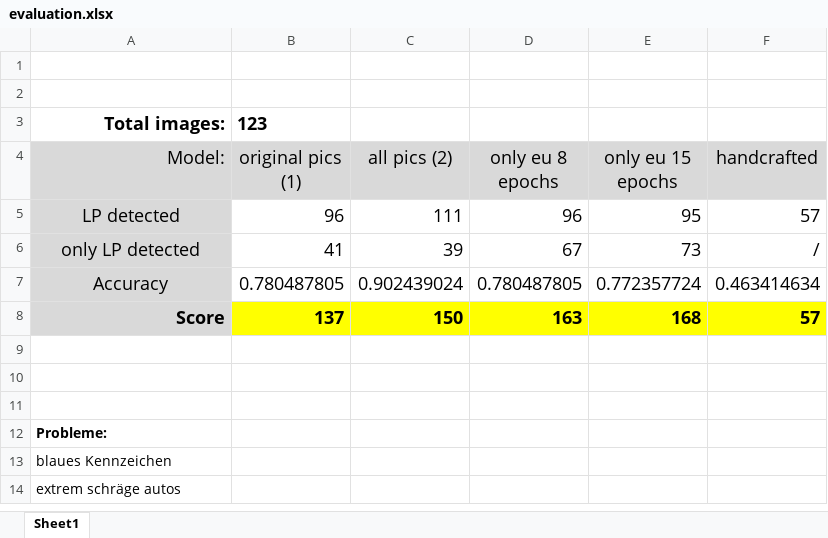
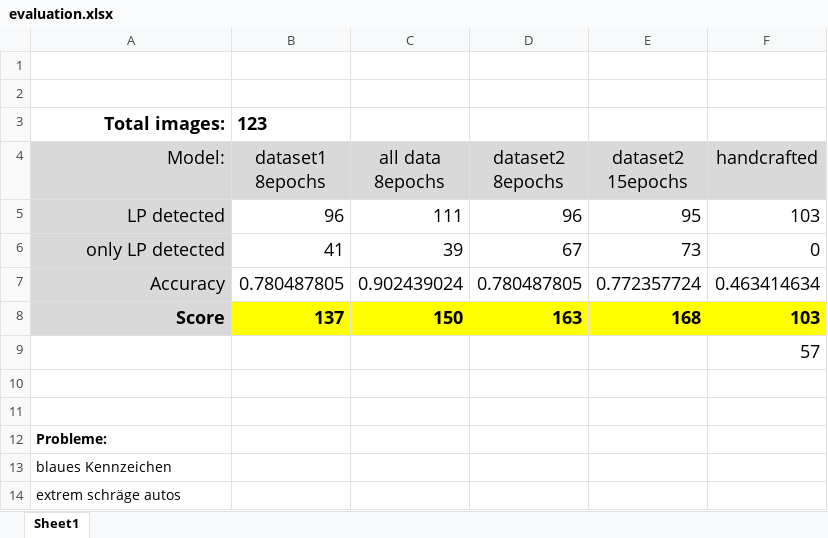
Before and after one commit to ReneH98/ALPR-CNN, an Excel workbook: evaluation.xlsx, sheet Sheet1, drawn as a sheet; values as stored, in another font and other column widths than the file's, no borders; the diff names each change by its address in the sheet, - before the commit and + after, or states it on an @@ line.

```diff
--- a/evaluation.xlsx (sheet Sheet1)
+++ b/evaluation.xlsx (sheet Sheet1)
-B4: original pics (1)
+B4: dataset1 8epochs
-C4: all pics (2)
+C4: all data 8epochs
-D4: only eu 8 epochs
+D4: dataset2 8epochs
-E4: only eu 15 epochs
+E4: dataset2 15epochs
-A5:A7 alignment: center
+A5:A7 alignment: right
-F5 (handcrafted): 57
+F5 (handcrafted): 103
-F6 (handcrafted): /
+F6 (handcrafted): 0
-F8 (handcrafted): 57
+F8 (handcrafted): 103
-F9 (handcrafted): (empty)
+F9 (handcrafted): 57
```
Also changed, not shown: formulas that keep their value, Documentation/Documentation/ProjectDocumentation/Time_recording.xlsx, 2 other files.
